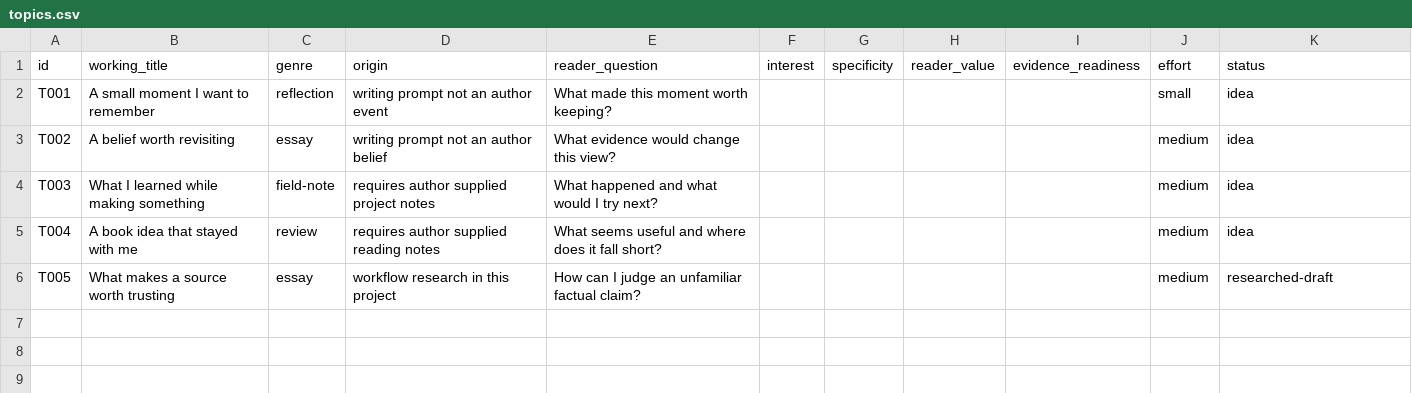
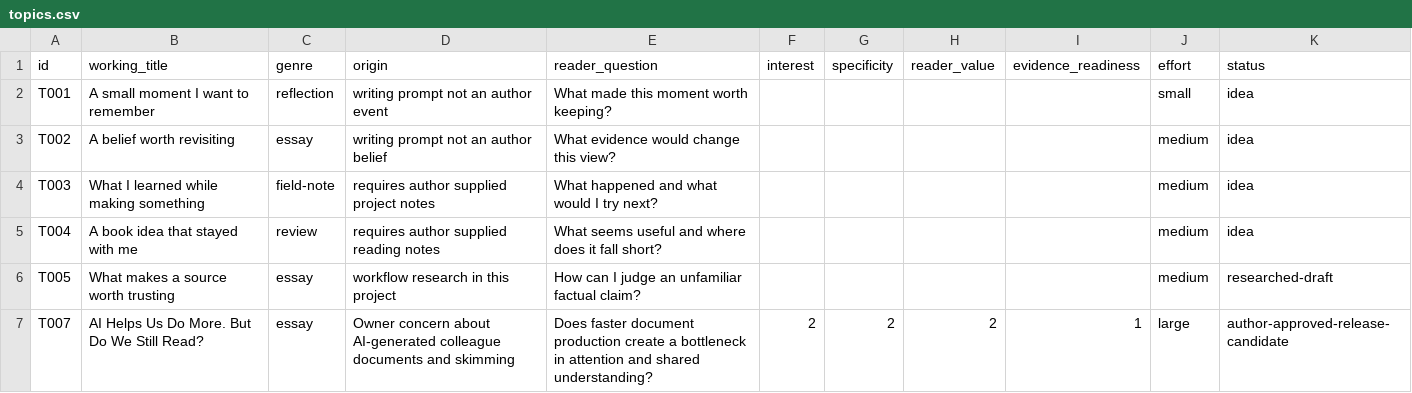
Before and after one commit to meorajrul/meor-blog, a CSV file: editorial/topics.csv, drawn as a sheet.

Commit message:
Publish first essay on AI output and responsibility

```diff
--- a/editorial/topics.csv
+++ b/editorial/topics.csv
@@ -6 +6,2 @@ T004,A book idea that stayed with me,review,requires author supplied reading not
 T005,What makes a source worth trusting,essay,workflow research in this project,How can I judge an unfamiliar factual claim?,,,,,medium,researched-draft
+T007,AI Helps Us Do More. But Do We Still Read?,essay,Owner concern about AI-generated colleague documents and skimming,Does faster document production create a bottleneck in attention and shared understanding?,2,2,2,1,large,author-approved-release-candidate
```
Also changed, not shown: 34 other files.
